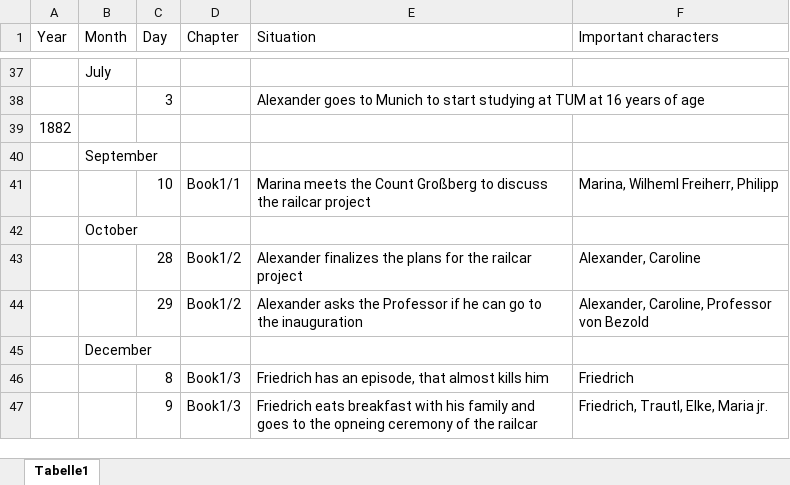
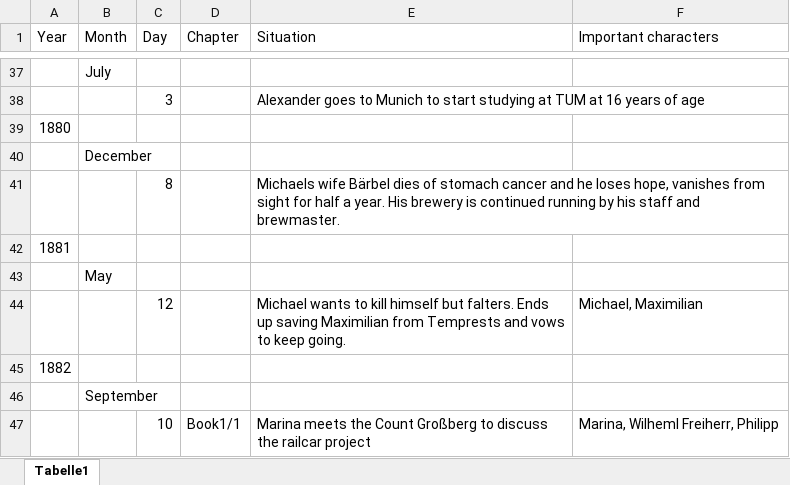
Before and after one commit to Huhn-Gaming/pnpWiki, an Excel workbook: docs/Buch Bayrische Nächte/Zeitlinie.xlsx, sheet Tabelle1, drawn as a sheet; only a part is shown, gaps mark what is left out; the shorter side is filled out with more unchanged rows; values as stored, in another font and other column widths than the file's, no borders; the diff names each change by its address in the sheet, - before the commit and + after, or states it on an @@ line.

Commit message:
Buch update

```diff
--- a/docs/Buch Bayrische Nächte/Zeitlinie.xlsx (sheet Tabelle1)
+++ b/docs/Buch Bayrische Nächte/Zeitlinie.xlsx (sheet Tabelle1)
+row 39: 1880
+row 40:  | December
+row 41:  |  | 8 |  | Michaels wife Bärbel dies of stomach cancer and he loses hope, vanishes from sight for half a year. His brewery is continued running by his staff and brewmaster.
+row 42: 1881
+row 43:  | May
+row 44:  |  | 12 |  | Michael wants to kill himself but falters. Ends up saving Maximilian from Temprests and vows to keep going. | Michael, Maximilian
```
Also changed, not shown: 6 other files.
